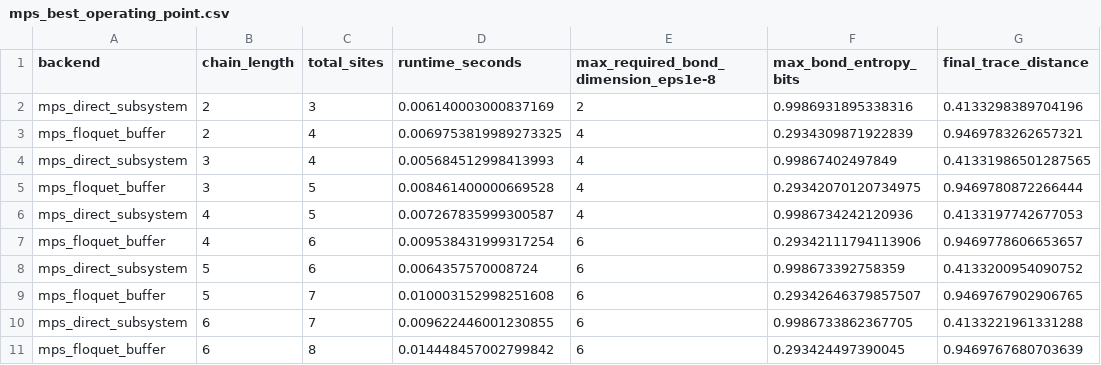
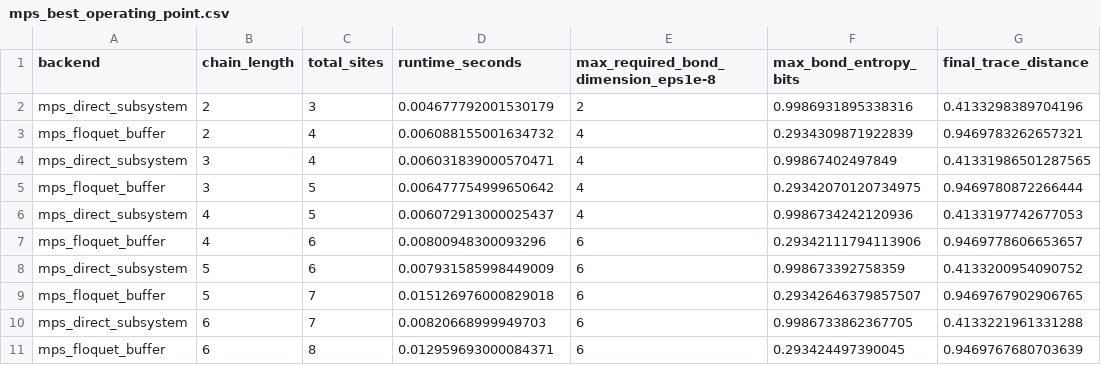
Before and after one commit to professorparad/Thermodynamic_quantum_gates_using_thermodynamic_neuron, a CSV file: Scripts/heom_structured_bath_validation/outputs/mps_best_operating_point.csv, drawn as a sheet.

```diff
--- a/Scripts/heom_structured_bath_validation/outputs/mps_best_operating_point.csv
+++ b/Scripts/heom_structured_bath_validation/outputs/mps_best_operating_point.csv
@@ -1,11 +1,11 @@
 backend,chain_length,total_sites,runtime_seconds,max_required_bond_dimension_eps1e-8,max_bond_entropy_bits,final_trace_distance
-mps_direct_subsystem,2,3,0.006140003000837169,2,0.9986931895338316,0.4133298389704196
-mps_floquet_buffer,2,4,0.0069753819989273325,4,0.2934309871922839,0.9469783262657321
-mps_direct_subsystem,3,4,0.005684512998413993,4,0.99867402497849,0.41331986501287565
-mps_floquet_buffer,3,5,0.008461400000669528,4,0.29342070120734975,0.9469780872266444
-mps_direct_subsystem,4,5,0.007267835999300587,4,0.9986734242120936,0.4133197742677053
-mps_floquet_buffer,4,6,0.009538431999317254,6,0.29342111794113906,0.9469778606653657
-mps_direct_subsystem,5,6,0.0064357570008724,6,0.998673392758359,0.4133200954090752
-mps_floquet_buffer,5,7,0.010003152998251608,6,0.29342646379857507,0.9469767902906765
-mps_direct_subsystem,6,7,0.009622446001230855,6,0.9986733862367705,0.4133221961331288
-mps_floquet_buffer,6,8,0.014448457002799842,6,0.293424497390045,0.9469767680703639
+mps_direct_subsystem,2,3,0.004677792001530179,2,0.9986931895338316,0.4133298389704196
+mps_floquet_buffer,2,4,0.006088155001634732,4,0.2934309871922839,0.9469783262657321
+mps_direct_subsystem,3,4,0.006031839000570471,4,0.99867402497849,0.41331986501287565
+mps_floquet_buffer,3,5,0.006477754999650642,4,0.29342070120734975,0.9469780872266444
+mps_direct_subsystem,4,5,0.006072913000025437,4,0.9986734242120936,0.4133197742677053
+mps_floquet_buffer,4,6,0.00800948300093296,6,0.29342111794113906,0.9469778606653657
+mps_direct_subsystem,5,6,0.007931585998449009,6,0.998673392758359,0.4133200954090752
+mps_floquet_buffer,5,7,0.015126976000829018,6,0.29342646379857507,0.9469767902906765
+mps_direct_subsystem,6,7,0.00820668999949703,6,0.9986733862367705,0.4133221961331288
+mps_floquet_buffer,6,8,0.012959693000084371,6,0.293424497390045,0.9469767680703639
```
Also changed, not shown: Scripts/heom_structured_bath_validation/outputs/energy_comparison.csv, Scripts/heom_structured_bath_validation/outputs/heom_depth_scaling.csv, 41 other files.
